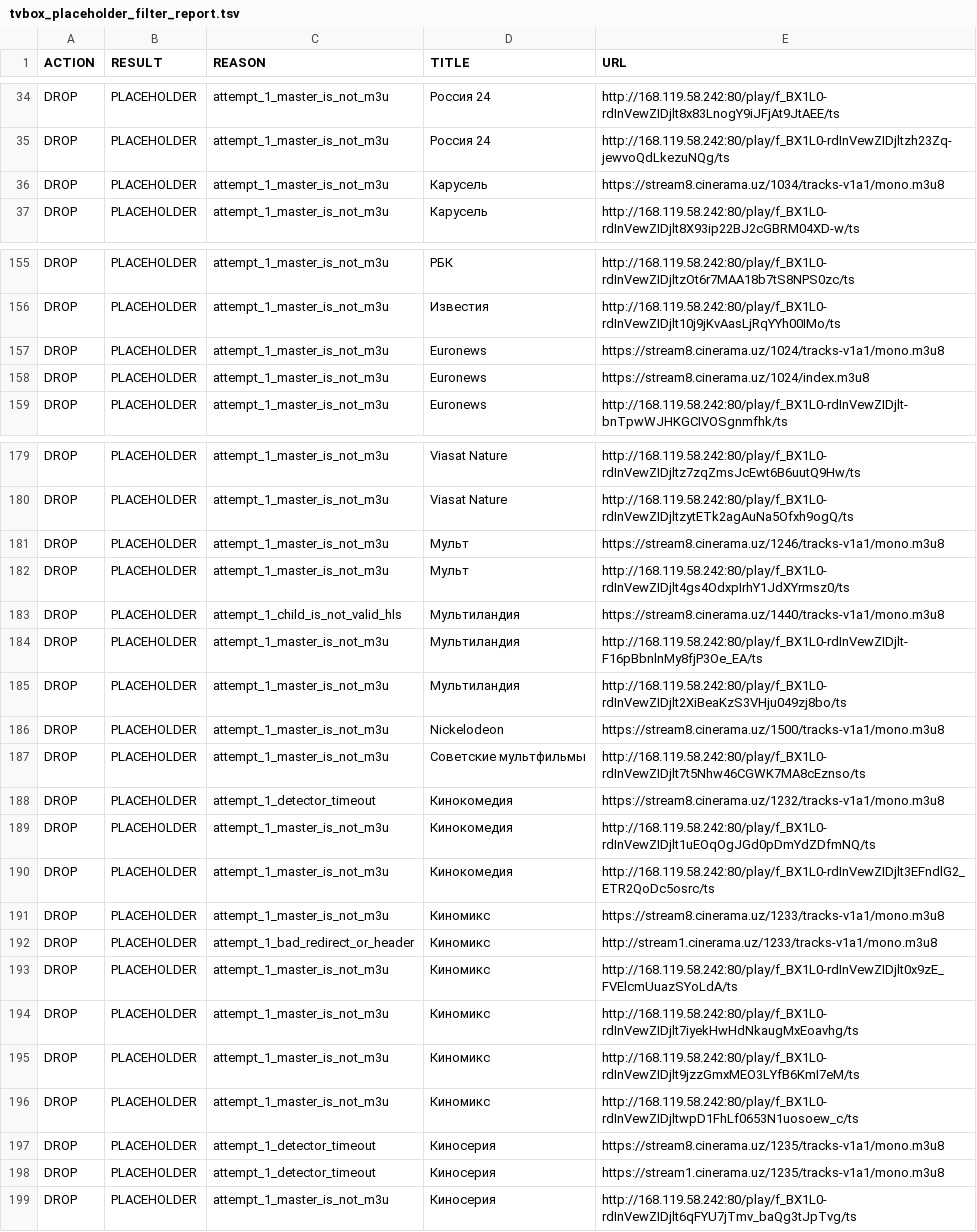
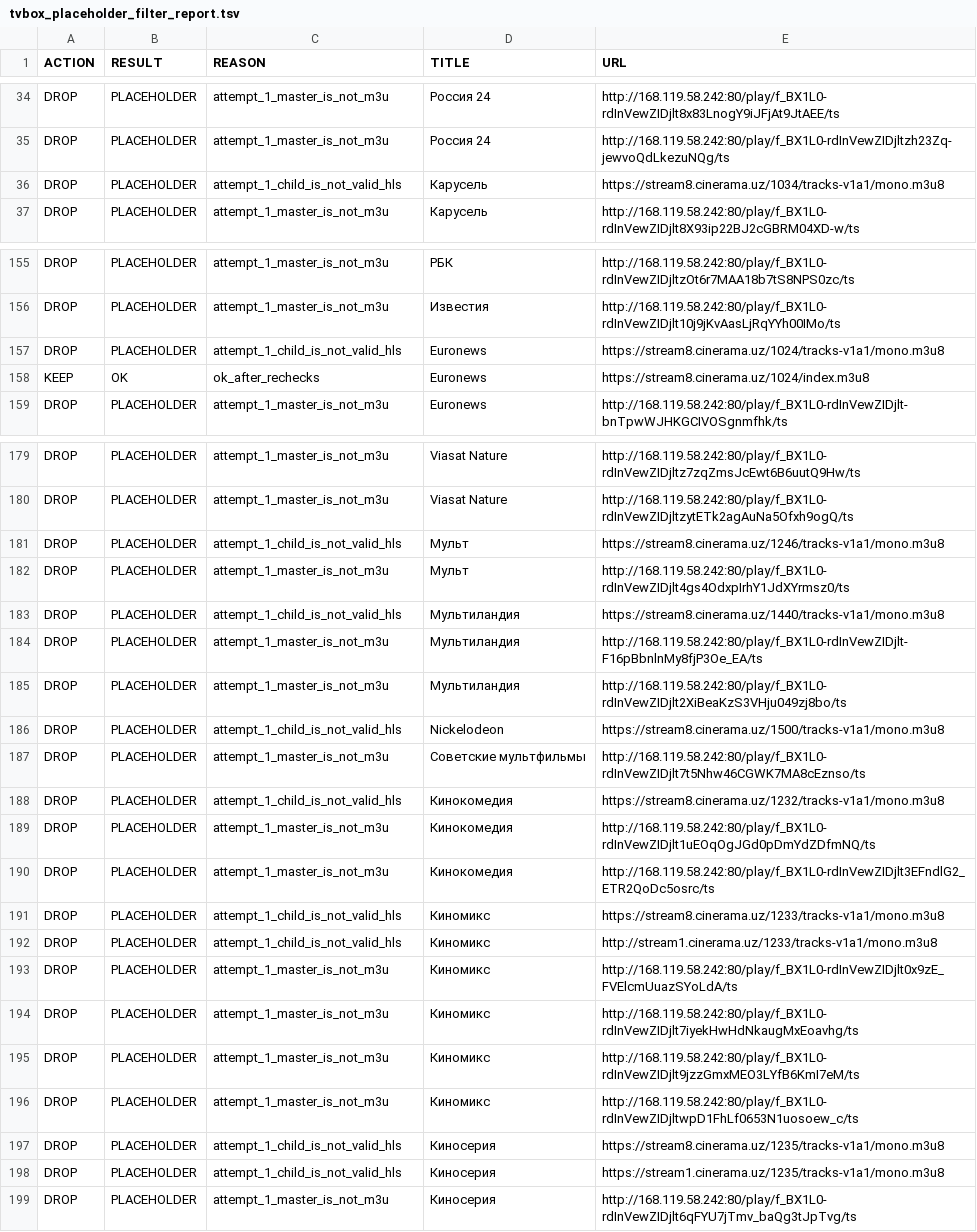
Before and after one commit to Commodo163/sys-cache-7c91, a TSV file: data/tvbox_placeholder_filter_report.tsv, drawn as a sheet; only a part is shown, gaps mark what is left out; the diff covers the shown part only.

Commit message:
Update TVbox IPTV catalog

```diff
--- a/data/tvbox_placeholder_filter_report.tsv
+++ b/data/tvbox_placeholder_filter_report.tsv
@@ -35,3 +35,3 @@ DROP	PLACEHOLDER	attempt_1_master_is_not_m3u	Россия 24	http://168.119.58.2
 DROP	PLACEHOLDER	attempt_1_master_is_not_m3u	Россия 24	http://168.119.58.242:80/play/f_BX1L0-rdInVewZIDjltzh23Zq-jewvoQdLkezuNQg/ts
-DROP	PLACEHOLDER	attempt_1_master_is_not_m3u	Карусель	https://stream8.cinerama.uz/1034/tracks-v1a1/mono.m3u8
+DROP	PLACEHOLDER	attempt_1_child_is_not_valid_hls	Карусель	https://stream8.cinerama.uz/1034/tracks-v1a1/mono.m3u8
 DROP	PLACEHOLDER	attempt_1_master_is_not_m3u	Карусель	http://168.119.58.242:80/play/f_BX1L0-rdInVewZIDjlt8X93ip22BJ2cGBRM04XD-w/ts
@@ -156,4 +156,4 @@ DROP	PLACEHOLDER	attempt_1_master_is_not_m3u	РБК	http://168.119.58.242:80/pla
 DROP	PLACEHOLDER	attempt_1_master_is_not_m3u	Известия	http://168.119.58.242:80/play/f_BX1L0-rdInVewZIDjlt10j9jKvAasLjRqYYh00IMo/ts
-DROP	PLACEHOLDER	attempt_1_master_is_not_m3u	Euronews	https://stream8.cinerama.uz/1024/tracks-v1a1/mono.m3u8
-DROP	PLACEHOLDER	attempt_1_master_is_not_m3u	Euronews	https://stream8.cinerama.uz/1024/index.m3u8
+DROP	PLACEHOLDER	attempt_1_child_is_not_valid_hls	Euronews	https://stream8.cinerama.uz/1024/tracks-v1a1/mono.m3u8
+KEEP	OK	ok_after_rechecks	Euronews	https://stream8.cinerama.uz/1024/index.m3u8
 DROP	PLACEHOLDER	attempt_1_master_is_not_m3u	Euronews	http://168.119.58.242:80/play/f_BX1L0-rdInVewZIDjlt-bnTpwWJHKGCIVOSgnmfhk/ts
@@ -180,3 +180,3 @@ DROP	PLACEHOLDER	attempt_1_master_is_not_m3u	Viasat Nature	http://168.119.58.242
 DROP	PLACEHOLDER	attempt_1_master_is_not_m3u	Viasat Nature	http://168.119.58.242:80/play/f_BX1L0-rdInVewZIDjltzytETk2agAuNa5Ofxh9ogQ/ts
-DROP	PLACEHOLDER	attempt_1_master_is_not_m3u	Мульт	https://stream8.cinerama.uz/1246/tracks-v1a1/mono.m3u8
+DROP	PLACEHOLDER	attempt_1_child_is_not_valid_hls	Мульт	https://stream8.cinerama.uz/1246/tracks-v1a1/mono.m3u8
 DROP	PLACEHOLDER	attempt_1_master_is_not_m3u	Мульт	http://168.119.58.242:80/play/f_BX1L0-rdInVewZIDjlt4gs4OdxpIrhY1JdXYrmsz0/ts
@@ -185,9 +185,9 @@ DROP	PLACEHOLDER	attempt_1_master_is_not_m3u	Мультиландия	http://168
 DROP	PLACEHOLDER	attempt_1_master_is_not_m3u	Мультиландия	http://168.119.58.242:80/play/f_BX1L0-rdInVewZIDjlt2XiBeaKzS3VHju049zj8bo/ts
-DROP	PLACEHOLDER	attempt_1_master_is_not_m3u	Nickelodeon	https://stream8.cinerama.uz/1500/tracks-v1a1/mono.m3u8
+DROP	PLACEHOLDER	attempt_1_child_is_not_valid_hls	Nickelodeon	https://stream8.cinerama.uz/1500/tracks-v1a1/mono.m3u8
 DROP	PLACEHOLDER	attempt_1_master_is_not_m3u	Советские мультфильмы	http://168.119.58.242:80/play/f_BX1L0-rdInVewZIDjlt7t5Nhw46CGWK7MA8cEznso/ts
-DROP	PLACEHOLDER	attempt_1_detector_timeout	Кинокомедия	https://stream8.cinerama.uz/1232/tracks-v1a1/mono.m3u8
+DROP	PLACEHOLDER	attempt_1_child_is_not_valid_hls	Кинокомедия	https://stream8.cinerama.uz/1232/tracks-v1a1/mono.m3u8
 DROP	PLACEHOLDER	attempt_1_master_is_not_m3u	Кинокомедия	http://168.119.58.242:80/play/f_BX1L0-rdInVewZIDjlt1uEOqOgJGd0pDmYdZDfmNQ/ts
 DROP	PLACEHOLDER	attempt_1_master_is_not_m3u	Кинокомедия	http://168.119.58.242:80/play/f_BX1L0-rdInVewZIDjlt3EFndlG2_ETR2QoDc5osrc/ts
-DROP	PLACEHOLDER	attempt_1_master_is_not_m3u	Киномикс	https://stream8.cinerama.uz/1233/tracks-v1a1/mono.m3u8
-DROP	PLACEHOLDER	attempt_1_bad_redirect_or_header	Киномикс	http://stream1.cinerama.uz/1233/tracks-v1a1/mono.m3u8
+DROP	PLACEHOLDER	attempt_1_child_is_not_valid_hls	Киномикс	https://stream8.cinerama.uz/1233/tracks-v1a1/mono.m3u8
+DROP	PLACEHOLDER	attempt_1_child_is_not_valid_hls	Киномикс	http://stream1.cinerama.uz/1233/tracks-v1a1/mono.m3u8
 DROP	PLACEHOLDER	attempt_1_master_is_not_m3u	Киномикс	http://168.119.58.242:80/play/f_BX1L0-rdInVewZIDjlt0x9zE_FVElcmUuazSYoLdA/ts
@@ -196,4 +196,4 @@ DROP	PLACEHOLDER	attempt_1_master_is_not_m3u	Киномикс	http://168.119.58.
 DROP	PLACEHOLDER	attempt_1_master_is_not_m3u	Киномикс	http://168.119.58.242:80/play/f_BX1L0-rdInVewZIDjltwpD1FhLf0653N1uosoew_c/ts
-DROP	PLACEHOLDER	attempt_1_detector_timeout	Киносерия	https://stream8.cinerama.uz/1235/tracks-v1a1/mono.m3u8
-DROP	PLACEHOLDER	attempt_1_detector_timeout	Киносерия	https://stream1.cinerama.uz/1235/tracks-v1a1/mono.m3u8
+DROP	PLACEHOLDER	attempt_1_child_is_not_valid_hls	Киносерия	https://stream8.cinerama.uz/1235/tracks-v1a1/mono.m3u8
+DROP	PLACEHOLDER	attempt_1_child_is_not_valid_hls	Киносерия	https://stream1.cinerama.uz/1235/tracks-v1a1/mono.m3u8
 DROP	PLACEHOLDER	attempt_1_master_is_not_m3u	Киносерия	http://168.119.58.242:80/play/f_BX1L0-rdInVewZIDjlt6qFYU7jTmv_baQg3tJpTvg/ts
```
Also changed, not shown: 9 edited cells elsewhere in this file, data/tvbox_canonical_report.tsv, 7 other files.
